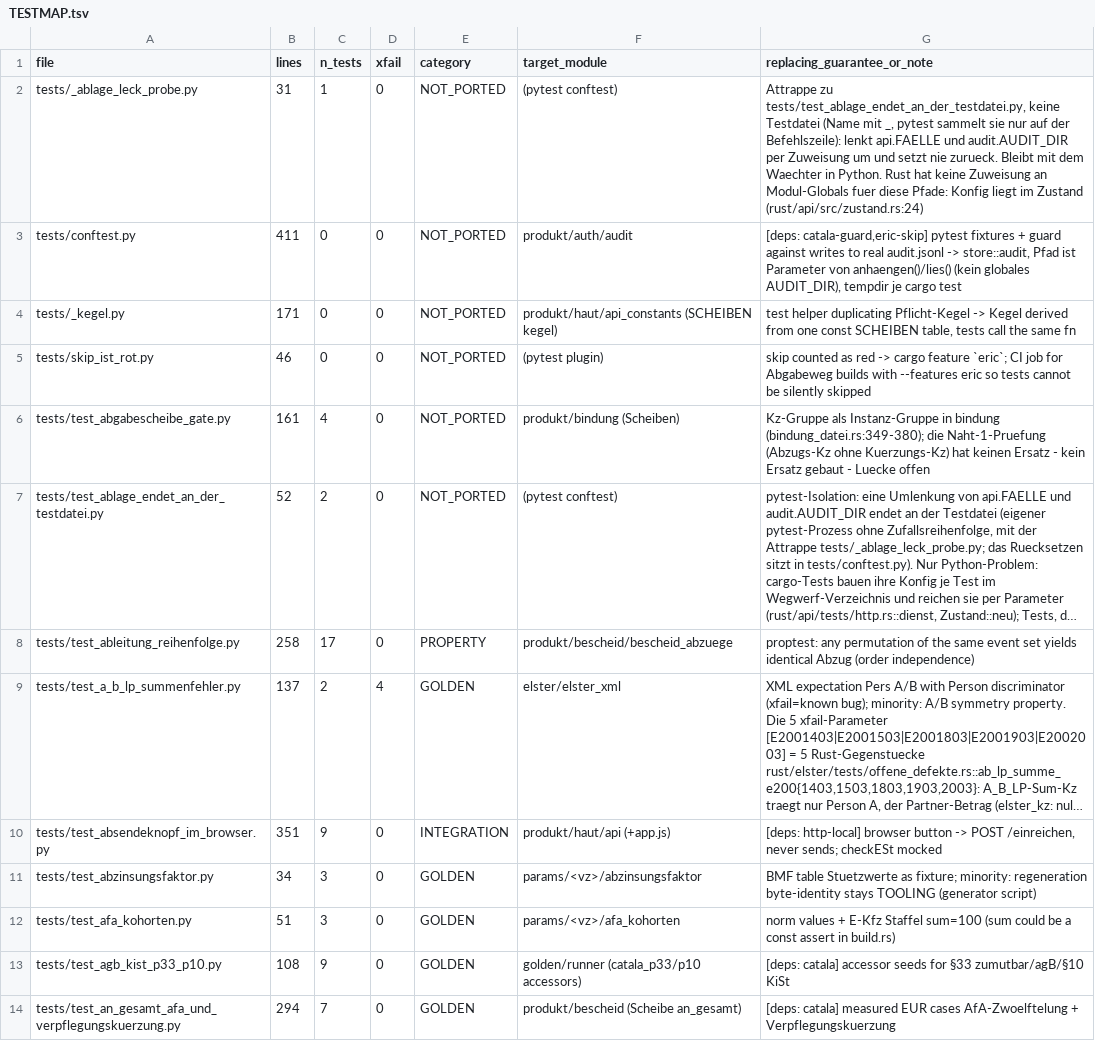
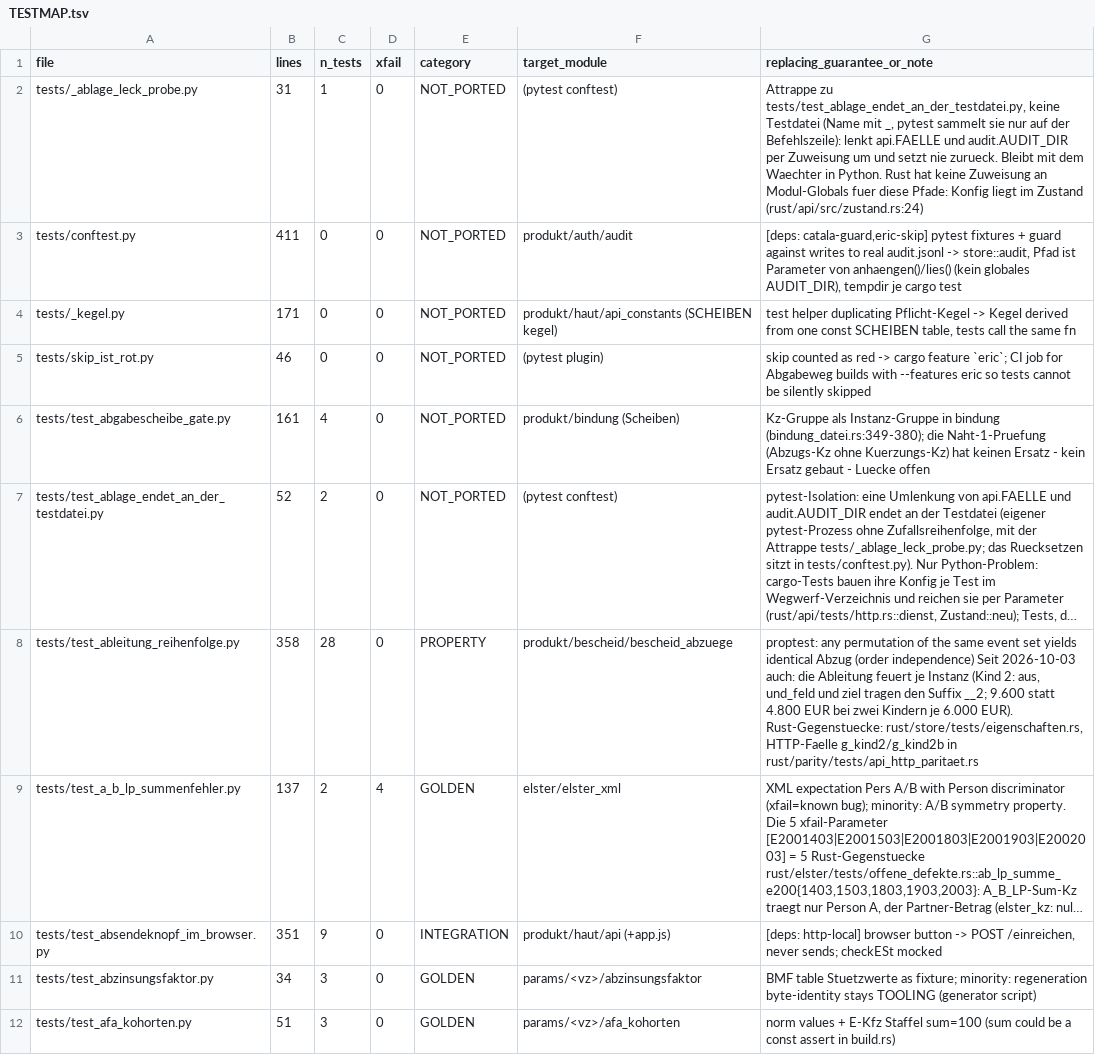
Before and after one commit to juliuswiener/taxgraph, a TSV file: rust/TESTMAP.tsv, drawn as a sheet; only a part is shown; the shorter side is filled out with more unchanged rows; long unchanged cells end in …; the diff covers the shown part only; the diff names each change by its address in the sheet, - before the commit and + after, or states it on an @@ line.

Commit message:
fix(store): die Ableitung der Kind-Qualifikation feuert je Instanz (zweites Kind)
`_rechne_ab` (Python) und `rechne_ab` (Rust) verglichen die feld_id ohne Instanz-Suffix mit `aus`
und `und_feld`. Fuer `kind_geburtsdatum__2` traf der Vergleich nie, Kind 2 bekam keine Qualifikation,
sein Betreuungsabzug fiel still weg. Jetzt gilt der Suffix des ausloesenden Feldes fuer `aus`,
`und_feld` UND `ziel`; die Sperre `ziel in aktiv` gilt je Instanz. Nur ein Ziel mit
`instanz_gruppe` hat Instanzen (`geburtsjahr` bleibt unberuehrt).

Gemessen auf 431ca41c, Python und Rust gleich (HTTP, `gesamt`, zwei Kinder je 6.000 EUR):
Kind 1 + 2 -> Zahl 12.127,00 EUR (soll 10.398,00), Kind 2 allein -> 13.924,00 EUR (kein Abzug,
soll 12.127,00). Nutzer setzt beide Gates selbst: 10.398,00. Kind 2 allein trennt den Suffix von
der Zyklus-Sperre: `FELD` ist dort nicht aktiv, und es feuert trotzdem nichts.

Rot vor dem Fix: Python 6 von 28 (`tests/test_ableitung_reihenfolge.py`), Rust 3 von 12
(`rust/store/tests/eigenschaften.rs`), Paritaet `api_http_paritaet` mit den Faellen g_kind2 und
g_kind2b (`warum` auf `…__2`). Mutation je Sprache: Suffix wirkungslos, und Suffix nur im
Vergleich (Ziel ohne Suffix) sind beide rot.

```diff
--- a/rust/TESTMAP.tsv
+++ b/rust/TESTMAP.tsv
-B8 (lines): 258
+B8 (lines): 358
-C8 (n_tests): 17
+C8 (n_tests): 28
-G8 (replacing_guarantee_or_note): …(order independence)
+G8 (replacing_guarantee_or_note): …(order independence) Seit 2026-10-03 auch: die Ableitung feuert je Instanz (Kind 2: aus, und_feld und ziel tragen den Suffix __2; 9.600 statt 4.800 EUR bei zwei Kindern je 6.000 EUR). Rust-Gegenstuecke: rust/store/tests/eigenschaften.rs, HTTP-Faelle g_kind2/g_kind2b in rust/parity/tests/api_http_paritaet.rs
```
Also changed, not shown: 5 edited cells elsewhere in this file, 5 other files.
